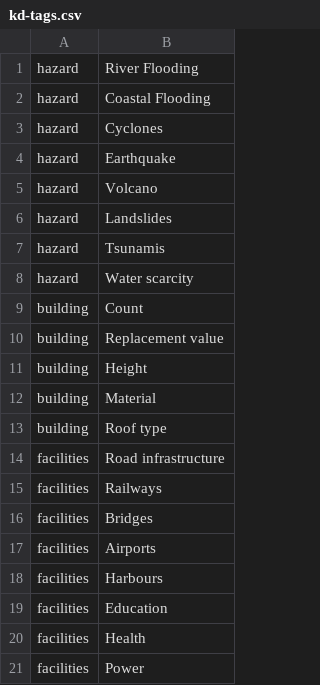
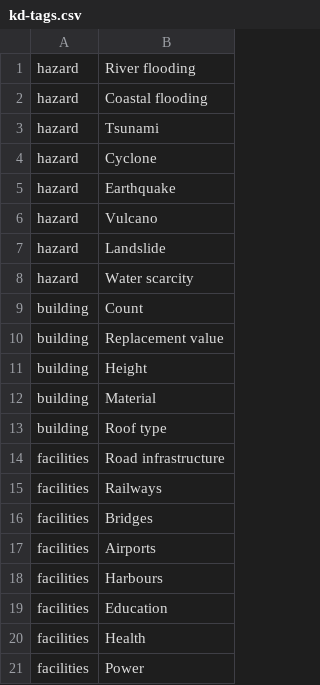
Before and after one commit to GFDRR/open-risk-data-dashboard, a CSV file: backend/contents/key_datasets/kd-tags.csv, drawn as a sheet.

```diff
--- a/backend/contents/key_datasets/kd-tags.csv
+++ b/backend/contents/key_datasets/kd-tags.csv
@@ -1,8 +1,8 @@
-hazard,River Flooding
-hazard,Coastal Flooding
-hazard,Cyclones
+hazard,River flooding
+hazard,Coastal flooding
+hazard,Tsunami
+hazard,Cyclone
 hazard,Earthquake
-hazard,Volcano
-hazard,Landslides
-hazard,Tsunamis
+hazard,Vulcano
+hazard,Landslide
 hazard,Water scarcity
```
Also changed, not shown: backend/contents/key_datasets/OpenDataDashboard_levels_v8__Combined.csv, backend/contents/key_datasets/kd-datasets.csv, 1 other file.
